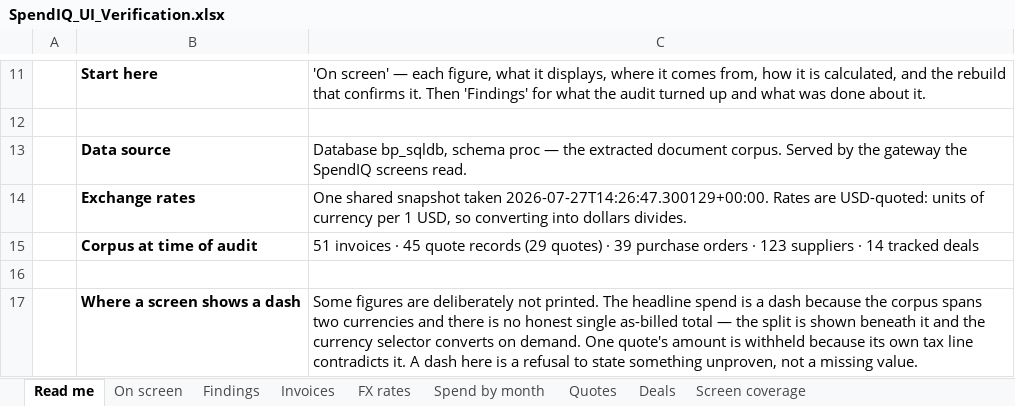
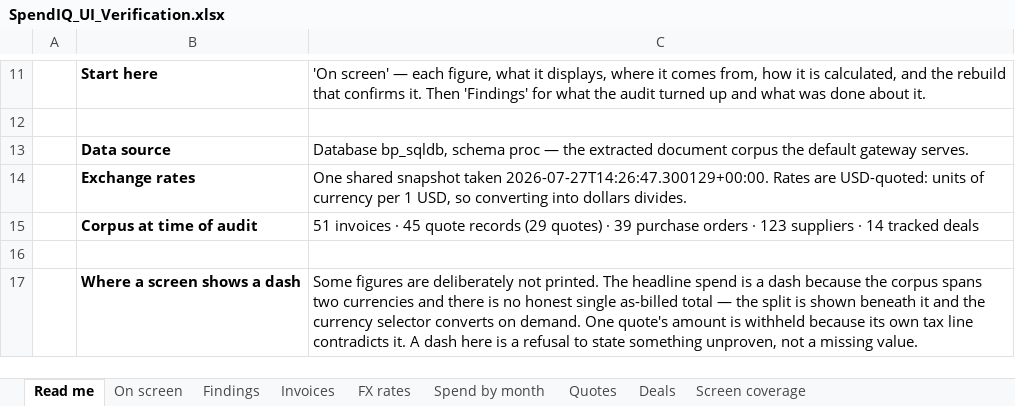
Before and after one commit to Beyond-Procwise/BP_Backend, an Excel workbook: SpendIQ_UI_Verification.xlsx, sheet Read me, drawn as a sheet; only a part is shown, gaps mark what is left out; values as stored, in another font and other column widths than the file's, no borders; the diff names each change by its address in the sheet, - before the commit and + after, or states it on an @@ line.

Commit message:
docs(spendiq): UI verification workbooks for both corpora
One per database: the 51-invoice extracted corpus (bp_sqldb) and the 12,398-invoice seeded
test dataset (bp_testdb). Each lists every figure the screens display, where it comes from,
how it is calculated, and a live Excel rebuild from the source records. 20 figures verified
on each with no mismatches; the rest are deliberate dashes, explained on the row.

The screen values are the product's own output — captured by running its real adapter and
formatting code over live responses — not a description of the UI.

```diff
--- a/SpendIQ_UI_Verification.xlsx (sheet Read me)
+++ b/SpendIQ_UI_Verification.xlsx (sheet Read me)
-C13: …extracted document corpus. Served by the gateway the SpendIQ screens read.
+C13: …extracted document corpus the default gateway serves.
```
Also changed, not shown: sheet On screen, 1 other file.
